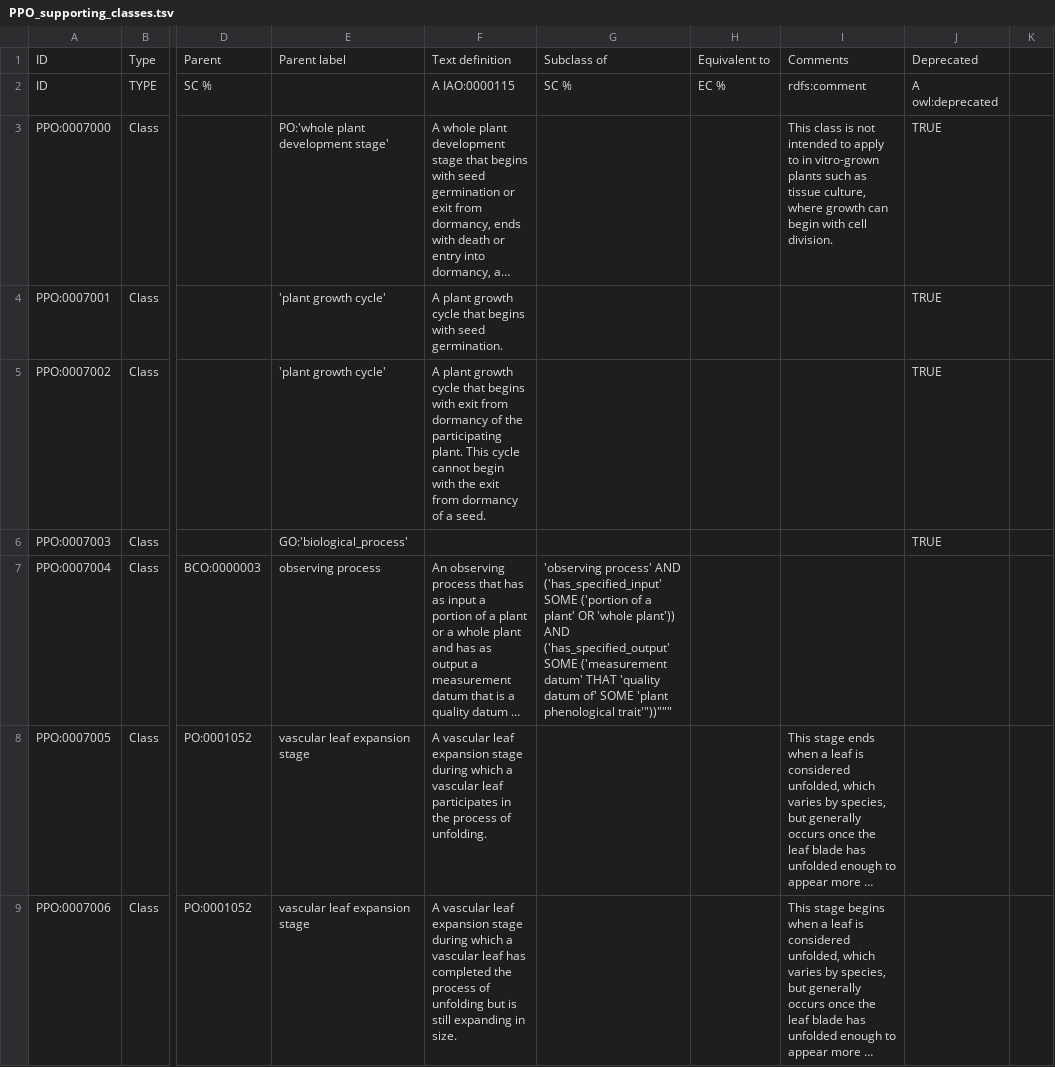
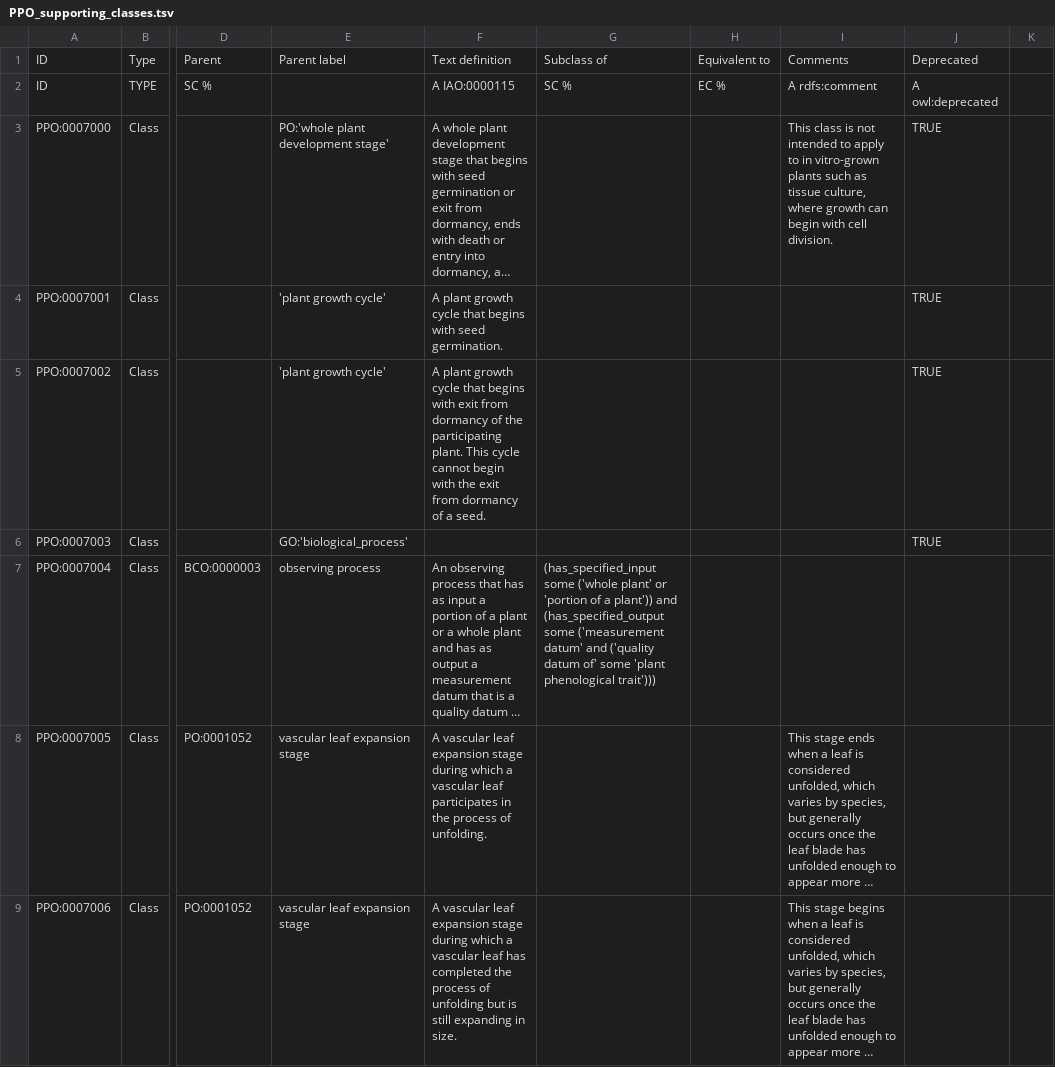
Before and after one commit to PlantPhenoOntology/ppo, a TSV file: src/templates/PPO_supporting_classes.tsv, drawn as a sheet; only a part is shown, gaps mark what is left out; long unchanged cells end in …; the diff names each change by its address in the sheet, - before the commit and + after, or states it on an @@ line.

```diff
--- a/src/templates/PPO_supporting_classes.tsv
+++ b/src/templates/PPO_supporting_classes.tsv
-I2: rdfs:comment
+I2: A rdfs:comment
-G7: 'observing process' AND ('has_specified_input' SOME ('portion of a plant' OR 'whole plant')) AND ('has_specified_output' SOME ('measurement datum' THAT 'quality datum of' SOME 'plant phenological trait'"))"""
+G7: (has_specified_input some ('whole plant' or 'portion of a plant')) and (has_specified_output some ('measurement datum' and ('quality datum of' some 'plant phenological trait')))
```
Also changed, not shown: src/templates/PPO_plant_structures.tsv, src/templates/PPO_trait_classes.tsv, 6 other files.
